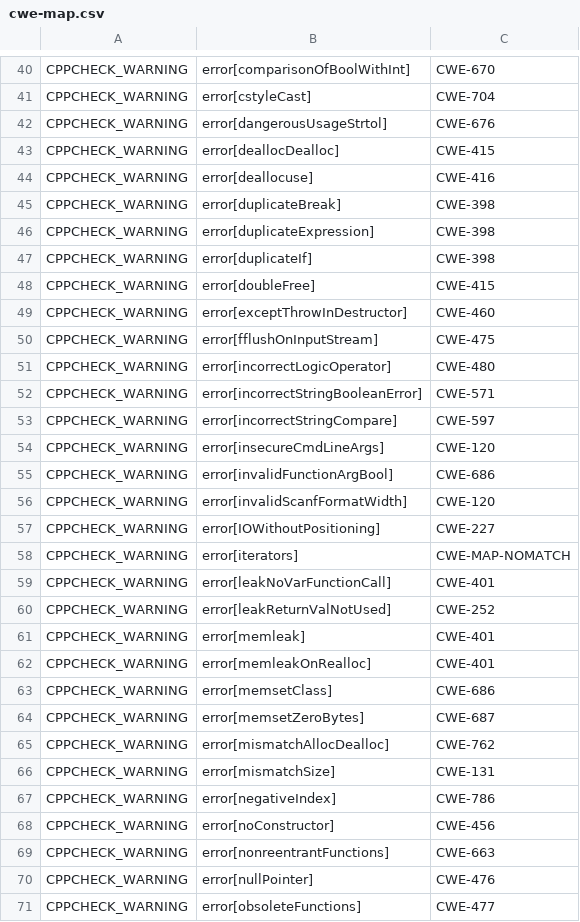
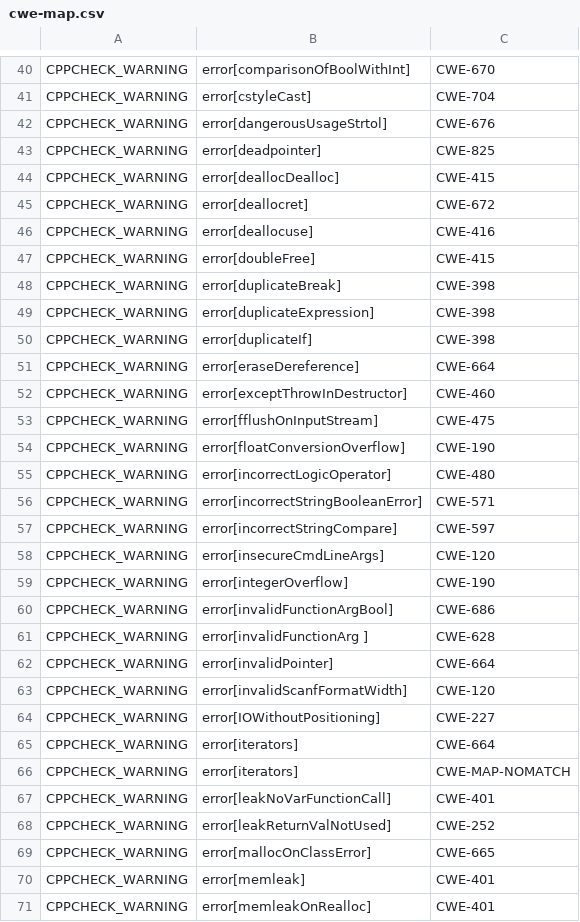
Before and after one commit to csutils/csmock, a CSV file: cwe-map.csv, drawn as a sheet; only a part is shown, gaps mark what is left out; the shorter side is filled out with more unchanged rows; the diff covers the shown part only.

Commit message:
cwe-map.csv: add mapping for more events of Cppcheck
Reported-by: Steve Grubb

```diff
--- a/cwe-map.csv
+++ b/cwe-map.csv
@@ -42,4 +42,7 @@
 "CPPCHECK_WARNING","error[dangerousUsageStrtol]","CWE-676"
+"CPPCHECK_WARNING","error[deadpointer]","CWE-825"
 "CPPCHECK_WARNING","error[deallocDealloc]","CWE-415"
+"CPPCHECK_WARNING","error[deallocret]","CWE-672"
 "CPPCHECK_WARNING","error[deallocuse]","CWE-416"
+"CPPCHECK_WARNING","error[doubleFree]","CWE-415"
 "CPPCHECK_WARNING","error[duplicateBreak]","CWE-398"
@@ -47,5 +50,6 @@
 "CPPCHECK_WARNING","error[duplicateIf]","CWE-398"
-"CPPCHECK_WARNING","error[doubleFree]","CWE-415"
+"CPPCHECK_WARNING","error[eraseDereference]","CWE-664"
 "CPPCHECK_WARNING","error[exceptThrowInDestructor]","CWE-460"
 "CPPCHECK_WARNING","error[fflushOnInputStream]","CWE-475"
+"CPPCHECK_WARNING","error[floatConversionOverflow]","CWE-190"
 "CPPCHECK_WARNING","error[incorrectLogicOperator]","CWE-480"
@@ -54,5 +58,9 @@
 "CPPCHECK_WARNING","error[insecureCmdLineArgs]","CWE-120"
+"CPPCHECK_WARNING","error[integerOverflow]","CWE-190"
 "CPPCHECK_WARNING","error[invalidFunctionArgBool]","CWE-686"
+"CPPCHECK_WARNING","error[invalidFunctionArg ]","CWE-628"
+"CPPCHECK_WARNING","error[invalidPointer]","CWE-664"
 "CPPCHECK_WARNING","error[invalidScanfFormatWidth]","CWE-120"
 "CPPCHECK_WARNING","error[IOWithoutPositioning]","CWE-227"
+"CPPCHECK_WARNING","error[iterators]","CWE-664"
 "CPPCHECK_WARNING","error[iterators]","CWE-MAP-NOMATCH"
@@ -60,2 +68,3 @@
 "CPPCHECK_WARNING","error[leakReturnValNotUsed]","CWE-252"
+"CPPCHECK_WARNING","error[mallocOnClassError]","CWE-665"
 "CPPCHECK_WARNING","error[memleak]","CWE-401"
```
Also changed, not shown: 12 added rows elsewhere in this file.
